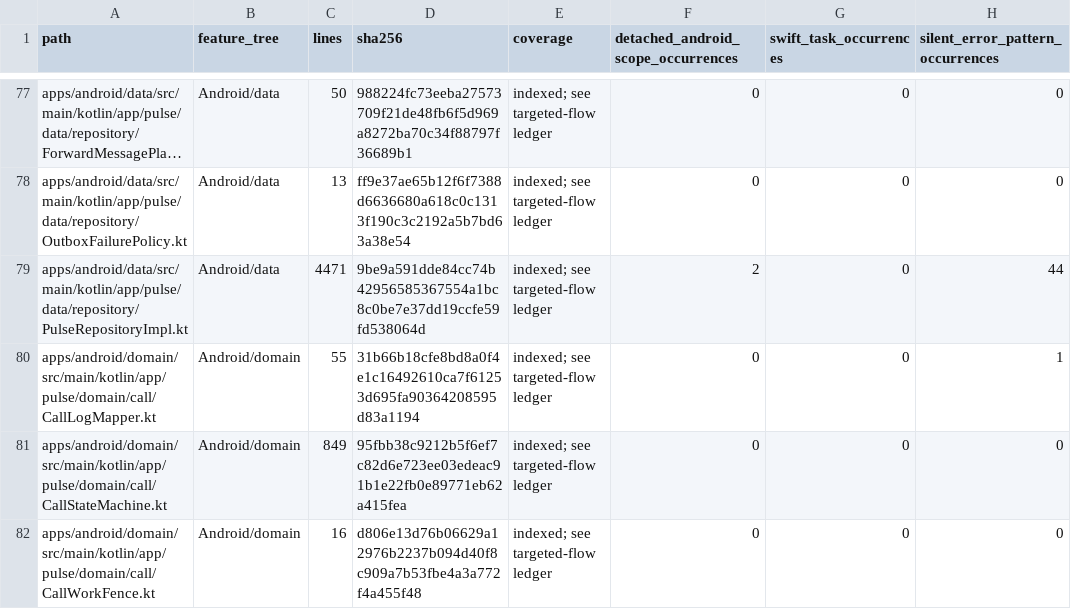
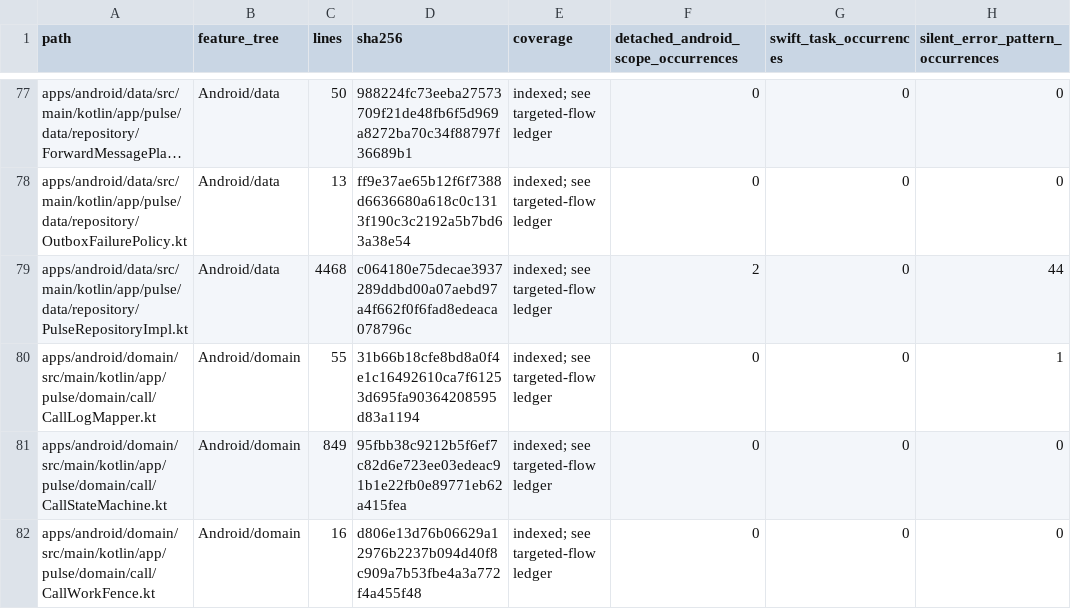
Before and after one commit to GrapseeAgency/the-mystrious-chat-app, a CSV file: docs/NATIVE-SOURCE-INVENTORY.csv, drawn as a sheet; only a part is shown, gaps mark what is left out; long unchanged cells end in …; the diff covers the shown part only; the diff names each change by its address in the sheet, - before the commit and + after, or states it on an @@ line.

```diff
--- a/docs/NATIVE-SOURCE-INVENTORY.csv
+++ b/docs/NATIVE-SOURCE-INVENTORY.csv
-C79 (lines): 4471
+C79 (lines): 4468
-D79 (sha256): 9be9a591dde84cc74b42956585367554a1bc8c0be7e37dd19ccfe59fd538064d
+D79 (sha256): c064180e75decae3937289ddbd00a07aebd97a4f662f0f6fad8edeaca078796c
```
Also changed, not shown: 2 added rows and 28 edited cells elsewhere in this file, 19 other files.
